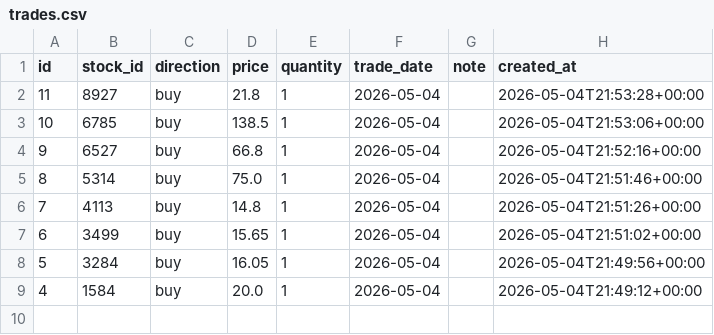
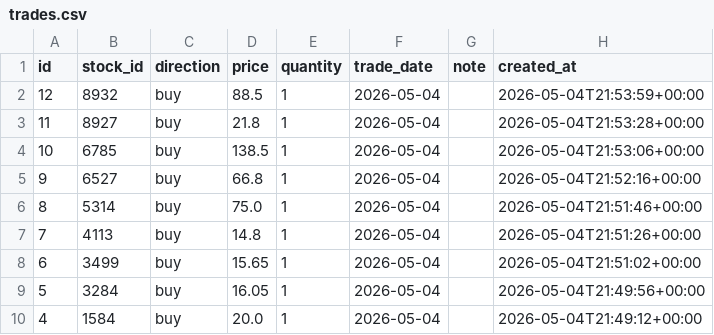
Before and after one commit to jjen0206/stock-screener, a CSV file: data/twse_snapshot/trades.csv, drawn as a sheet.

```diff
--- a/data/twse_snapshot/trades.csv
+++ b/data/twse_snapshot/trades.csv
@@ -1,2 +1,3 @@
 id,stock_id,direction,price,quantity,trade_date,note,created_at
+12,8932,buy,88.5,1,2026-05-04,,2026-05-04T21:53:59+00:00
 11,8927,buy,21.8,1,2026-05-04,,2026-05-04T21:53:28+00:00
```
